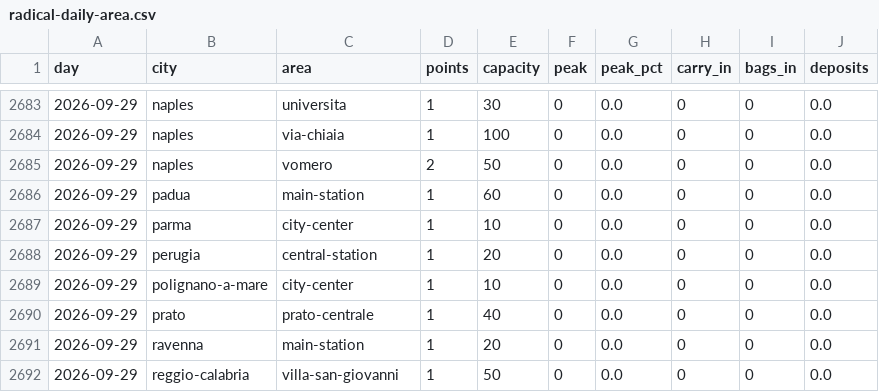
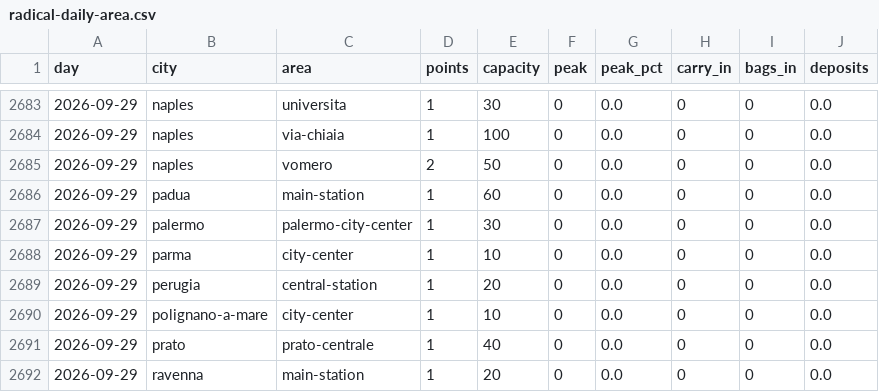
Before and after one commit to Giacbotta/nutrie-new-business-tracking, a CSV file: data/radical-daily-area.csv, drawn as a sheet; only a part is shown, gaps mark what is left out; the shorter side is filled out with more unchanged rows.

```diff
--- a/data/radical-daily-area.csv
+++ b/data/radical-daily-area.csv
@@ -2686,2 +2686,3 @@ day,city,area,points,capacity,peak,peak_pct,carry_in,bags_in,deposits
 2026-09-29,padua,main-station,1,60,0,0.0,0,0,0.0
+2026-09-29,palermo,palermo-city-center,1,30,0,0.0,0,0,0.0
 2026-09-29,parma,city-center,1,10,0,0.0,0,0,0.0
```
Also changed, not shown: data/litc-daily.csv, data/litc-occupancy.csv, 8 other files.
